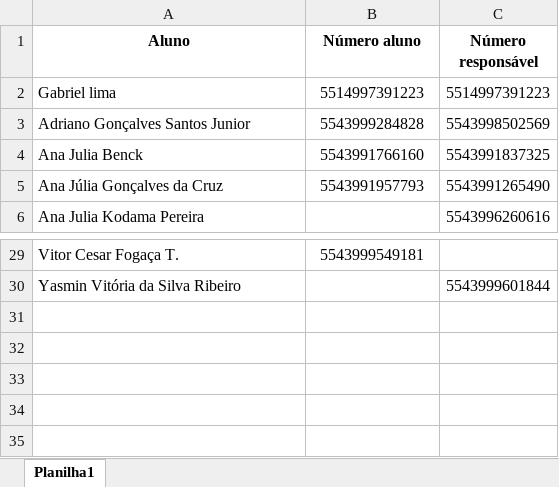
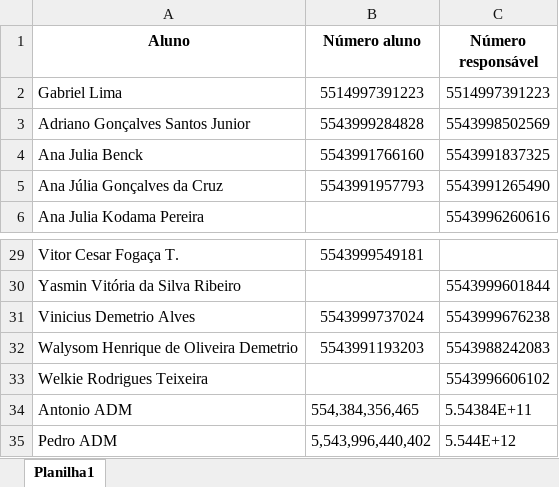
Before and after one commit to Gabriellimmaa/actteensprogram-automacao, an Excel workbook: escolas/luiz setti/9C.xlsx, sheet Planilha1, drawn as a sheet; only a part is shown, gaps mark what is left out; values as stored, in another font and other column widths than the file's, no borders; the diff names each change by its address in the sheet, - before the commit and + after, or states it on an @@ line.

```diff
--- a/escolas/luiz setti/9C.xlsx (sheet Planilha1)
+++ b/escolas/luiz setti/9C.xlsx (sheet Planilha1)
-A2 (Aluno): Gabriel lima
+A2 (Aluno): Gabriel Lima
+row 31: Vinicius Demetrio Alves | 5543999737024 | 5543999676238
+row 32: Walysom Henrique de Oliveira Demetrio | 5543991193203 | 5543988242083
+row 33: Welkie Rodrigues Teixeira |  | 5543996606102
+row 34: Antonio ADM | 554,384,356,465 | 5.54384E+11
+row 35: Pedro ADM | 5,543,996,440,402 | 5.544E+12
```
Also changed, not shown: escolas/imaculada conceicao/8C.xlsx, escolas/jose pavan/8B.xlsx, 19 other files.
